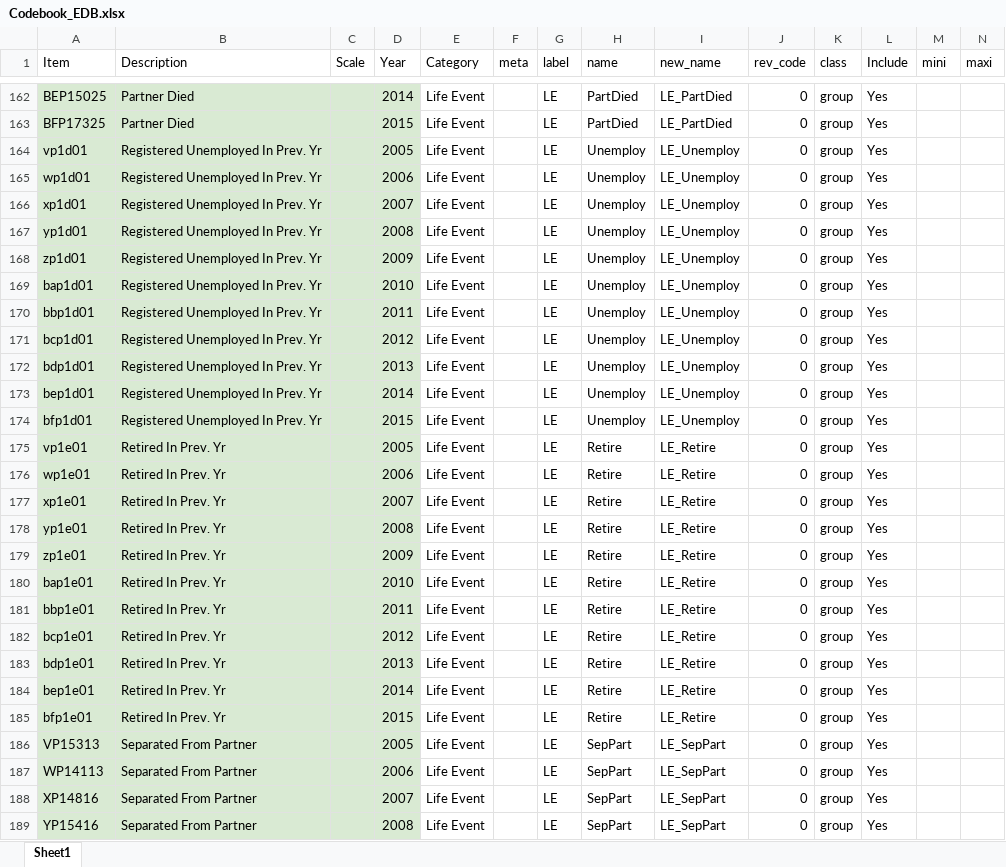
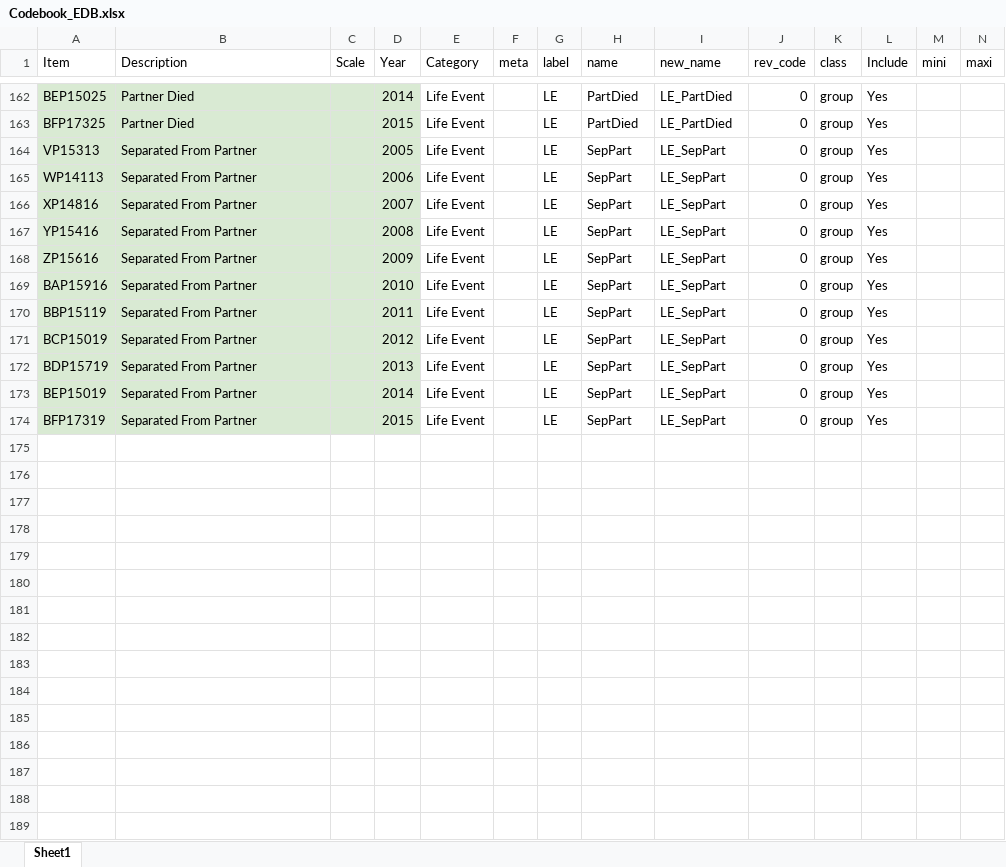
Before and after one commit to emoriebeck/R-tutorials, an Excel workbook: RA_Files/Week_5_Logistic_Regression/Codebook_EDB.xlsx, sheet Sheet1, drawn as a sheet; only a part is shown, gaps mark what is left out; the shorter side is filled out with more unchanged rows; values as stored, in another font and other column widths than the file's, no borders; rows hold the shown columns only; the diff names each change by its address in the sheet, - before the commit and + after, or states it on an @@ line.

Commit message:
codebook

```diff
--- a/RA_Files/Week_5_Logistic_Regression/Codebook_EDB.xlsx (sheet Sheet1)
+++ b/RA_Files/Week_5_Logistic_Regression/Codebook_EDB.xlsx (sheet Sheet1)
-row 164: vp1d01 | Registered Unemployed In Prev. Yr |  | 2005 | Life Event |  | LE | Unemploy | LE_Unemploy | 0 | group | Yes
-row 165: wp1d01 | Registered Unemployed In Prev. Yr |  | 2006 | Life Event |  | LE | Unemploy | LE_Unemploy | 0 | group | Yes
-row 166: xp1d01 | Registered Unemployed In Prev. Yr |  | 2007 | Life Event |  | LE | Unemploy | LE_Unemploy | 0 | group | Yes
-row 167: yp1d01 | Registered Unemployed In Prev. Yr |  | 2008 | Life Event |  | LE | Unemploy | LE_Unemploy | 0 | group | Yes
-row 168: zp1d01 | Registered Unemployed In Prev. Yr |  | 2009 | Life Event |  | LE | Unemploy | LE_Unemploy | 0 | group | Yes
-row 169: bap1d01 | Registered Unemployed In Prev. Yr |  | 2010 | Life Event |  | LE | Unemploy | LE_Unemploy | 0 | group | Yes
-row 170: bbp1d01 | Registered Unemployed In Prev. Yr |  | 2011 | Life Event |  | LE | Unemploy | LE_Unemploy | 0 | group | Yes
-row 171: bcp1d01 | Registered Unemployed In Prev. Yr |  | 2012 | Life Event |  | LE | Unemploy | LE_Unemploy | 0 | group | Yes
-row 172: bdp1d01 | Registered Unemployed In Prev. Yr |  | 2013 | Life Event |  | LE | Unemploy | LE_Unemploy | 0 | group | Yes
-row 173: bep1d01 | Registered Unemployed In Prev. Yr |  | 2014 | Life Event |  | LE | Unemploy | LE_Unemploy | 0 | group | Yes
-row 174: bfp1d01 | Registered Unemployed In Prev. Yr |  | 2015 | Life Event |  | LE | Unemploy | LE_Unemploy | 0 | group | Yes
-row 175: vp1e01 | Retired In Prev. Yr |  | 2005 | Life Event |  | LE | Retire | LE_Retire | 0 | group | Yes
-row 176: wp1e01 | Retired In Prev. Yr |  | 2006 | Life Event |  | LE | Retire | LE_Retire | 0 | group | Yes
-row 177: xp1e01 | Retired In Prev. Yr |  | 2007 | Life Event |  | LE | Retire | LE_Retire | 0 | group | Yes
-row 178: yp1e01 | Retired In Prev. Yr |  | 2008 | Life Event |  | LE | Retire | LE_Retire | 0 | group | Yes
-row 179: zp1e01 | Retired In Prev. Yr |  | 2009 | Life Event |  | LE | Retire | LE_Retire | 0 | group | Yes
-row 180: bap1e01 | Retired In Prev. Yr |  | 2010 | Life Event |  | LE | Retire | LE_Retire | 0 | group | Yes
-row 181: bbp1e01 | Retired In Prev. Yr |  | 2011 | Life Event |  | LE | Retire | LE_Retire | 0 | group | Yes
-row 182: bcp1e01 | Retired In Prev. Yr |  | 2012 | Life Event |  | LE | Retire | LE_Retire | 0 | group | Yes
-row 183: bdp1e01 | Retired In Prev. Yr |  | 2013 | Life Event |  | LE | Retire | LE_Retire | 0 | group | Yes
-row 184: bep1e01 | Retired In Prev. Yr |  | 2014 | Life Event |  | LE | Retire | LE_Retire | 0 | group | Yes
-row 185: bfp1e01 | Retired In Prev. Yr |  | 2015 | Life Event |  | LE | Retire | LE_Retire | 0 | group | Yes
```
